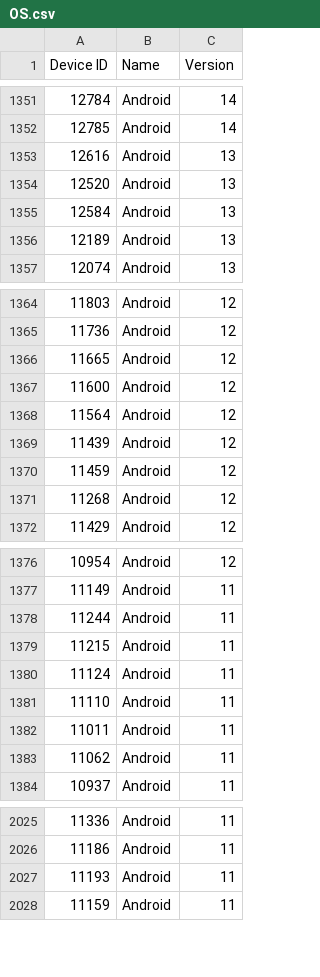
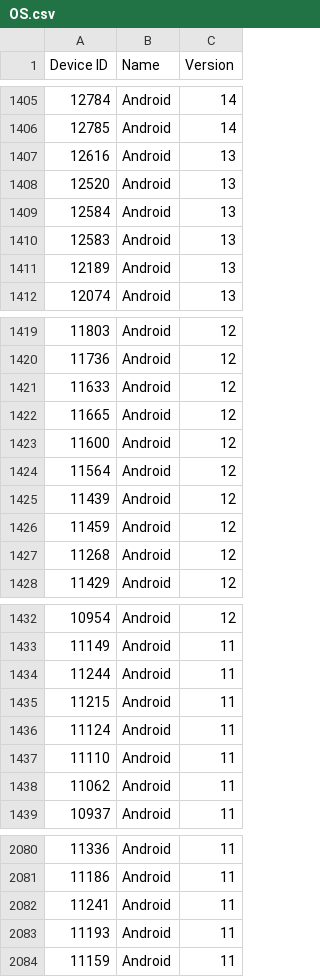
Before and after one commit to ArmaghanAA/Mobile-Store, a CSV file: Tables/OS.csv, drawn as a sheet; only a part is shown, gaps mark what is left out; removed rows and columns are numbered as before the commit, all else as after; the diff covers the shown part only; the diff names each change by its address in the sheet, - before the commit and + after, or states it on an @@ line.

```diff
--- a/Tables/OS.csv
+++ b/Tables/OS.csv
+row 1410: 12583 | Android | 13
+row 1421: 11633 | Android | 12
-row 1382: 11011 | Android | 11
+row 2082: 11241 | Android | 11
```
Also changed, not shown: 54 added rows elsewhere in this file, Tables/Body.csv, Tables/Device.csv, 21 other files.
